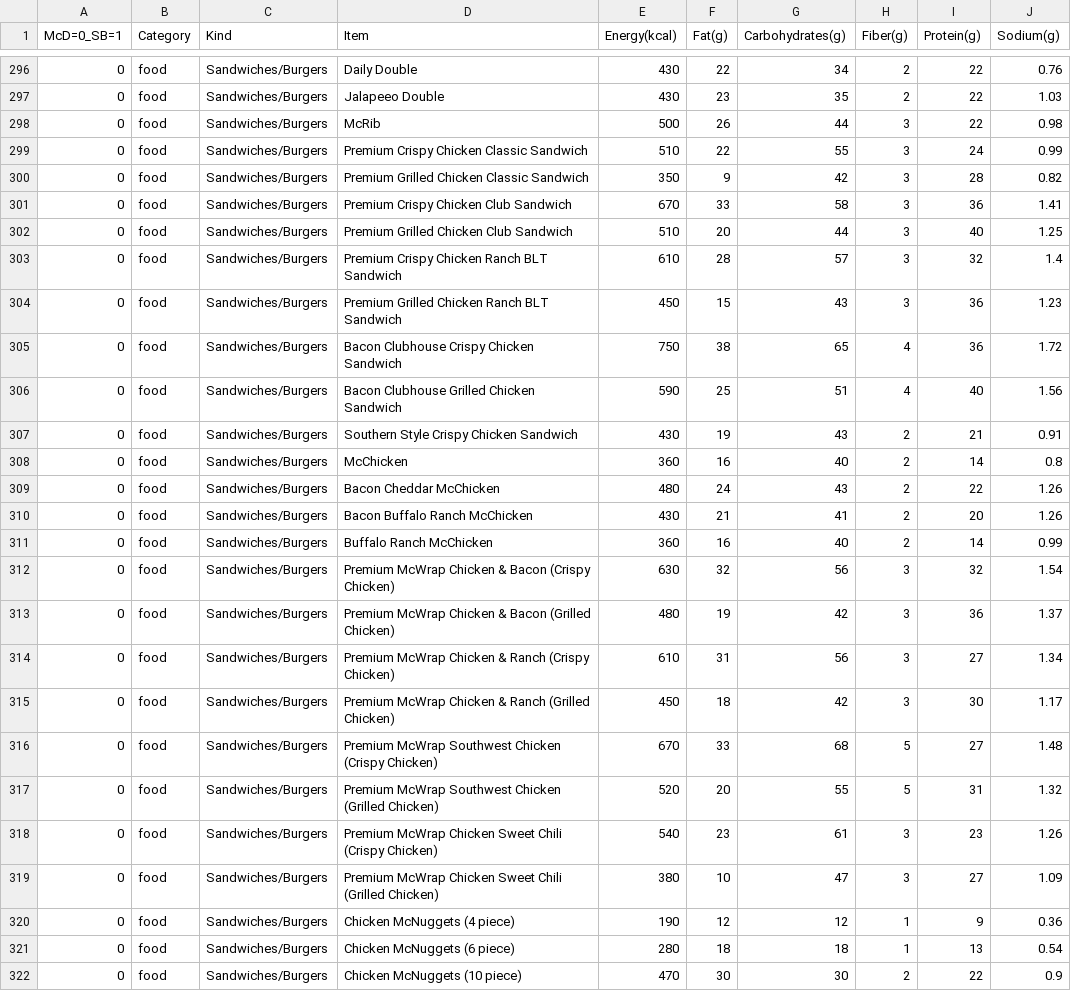
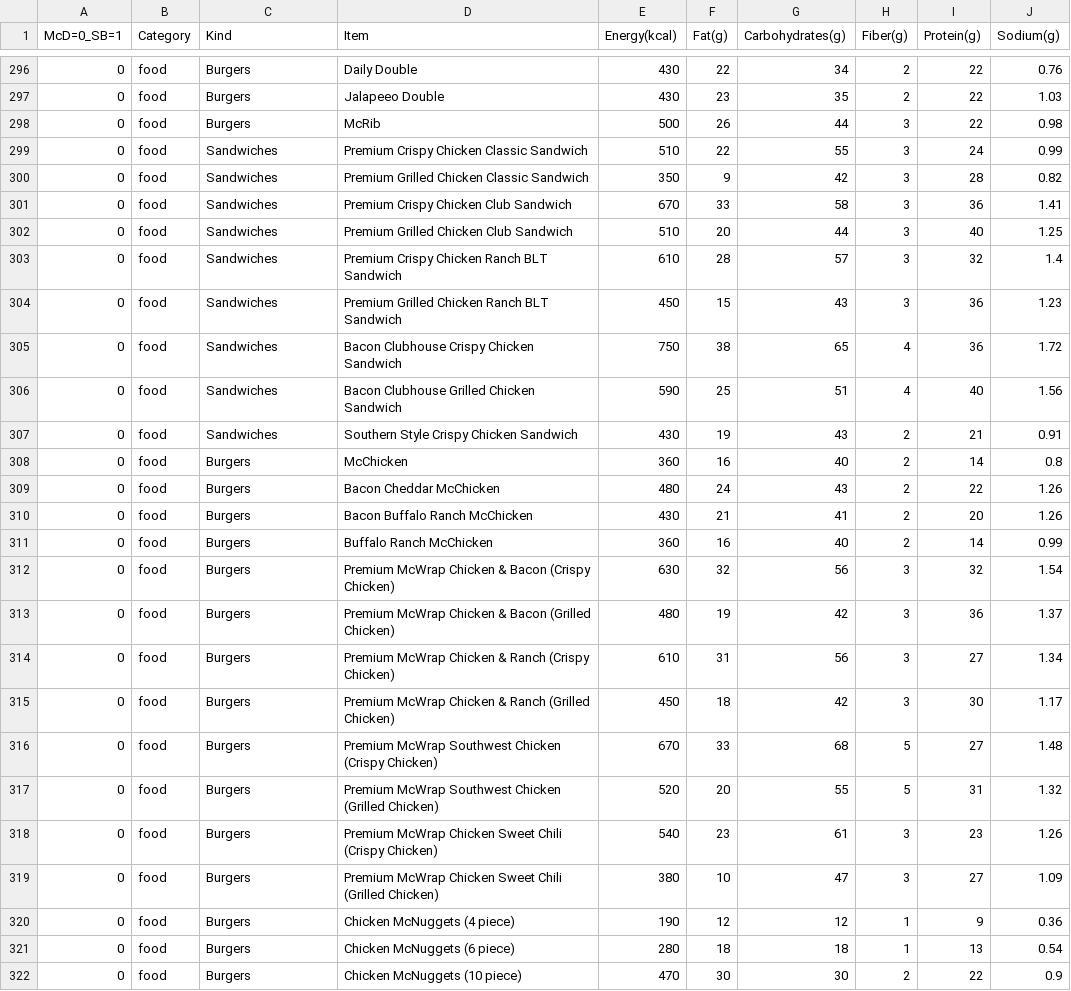
Before and after one commit to merr-src/edu_pet_projects, a CSV file: edu_pet_projects/combined_menu_300919.csv, drawn as a sheet; only a part is shown, gaps mark what is left out; the diff covers the shown part only.

```diff
--- a/edu_pet_projects/combined_menu_300919.csv
+++ b/edu_pet_projects/combined_menu_300919.csv
@@ -296,27 +296,27 @@ McD=0_SB=1;Category;Kind;Item;Energy(kcal);Fat(g);Carbohydrates(g);Fiber(g);Prot
-0;food;Sandwiches/Burgers;Daily Double;430;22;34;2;22;0.76
-0;food;Sandwiches/Burgers;Jalapeeo Double;430;23;35;2;22;1.03
-0;food;Sandwiches/Burgers;McRib;500;26;44;3;22;0.98
-0;food;Sandwiches/Burgers;Premium Crispy Chicken Classic Sandwich;510;22;55;3;24;0.99
-0;food;Sandwiches/Burgers;Premium Grilled Chicken Classic Sandwich;350;9;42;3;28;0.82
-0;food;Sandwiches/Burgers;Premium Crispy Chicken Club Sandwich;670;33;58;3;36;1.41
-0;food;Sandwiches/Burgers;Premium Grilled Chicken Club Sandwich;510;20;44;3;40;1.25
-0;food;Sandwiches/Burgers;Premium Crispy Chicken Ranch BLT Sandwich;610;28;57;3;32;1.4
-0;food;Sandwiches/Burgers;Premium Grilled Chicken Ranch BLT Sandwich;450;15;43;3;36;1.23
-0;food;Sandwiches/Burgers;Bacon Clubhouse Crispy Chicken Sandwich;750;38;65;4;36;1.72
-0;food;Sandwiches/Burgers;Bacon Clubhouse Grilled Chicken Sandwich;590;25;51;4;40;1.56
-0;food;Sandwiches/Burgers;Southern Style Crispy Chicken Sandwich;430;19;43;2;21;0.91
-0;food;Sandwiches/Burgers;McChicken;360;16;40;2;14;0.8
-0;food;Sandwiches/Burgers;Bacon Cheddar McChicken;480;24;43;2;22;1.26
-0;food;Sandwiches/Burgers;Bacon Buffalo Ranch McChicken;430;21;41;2;20;1.26
-0;food;Sandwiches/Burgers;Buffalo Ranch McChicken;360;16;40;2;14;0.99
-0;food;Sandwiches/Burgers;Premium McWrap Chicken & Bacon (Crispy Chicken);630;32;56;3;32;1.54
-0;food;Sandwiches/Burgers;Premium McWrap Chicken & Bacon (Grilled Chicken);480;19;42;3;36;1.37
-0;food;Sandwiches/Burgers;Premium McWrap Chicken & Ranch (Crispy Chicken);610;31;56;3;27;1.34
-0;food;Sandwiches/Burgers;Premium McWrap Chicken & Ranch (Grilled Chicken);450;18;42;3;30;1.17
-0;food;Sandwiches/Burgers;Premium McWrap Southwest Chicken (Crispy Chicken);670;33;68;5;27;1.48
-0;food;Sandwiches/Burgers;Premium McWrap Southwest Chicken (Grilled Chicken);520;20;55;5;31;1.32
-0;food;Sandwiches/Burgers;Premium McWrap Chicken Sweet Chili (Crispy Chicken);540;23;61;3;23;1.26
-0;food;Sandwiches/Burgers;Premium McWrap Chicken Sweet Chili (Grilled Chicken);380;10;47;3;27;1.09
-0;food;Sandwiches/Burgers;Chicken McNuggets (4 piece);190;12;12;1;9;0.36
-0;food;Sandwiches/Burgers;Chicken McNuggets (6 piece);280;18;18;1;13;0.54
-0;food;Sandwiches/Burgers;Chicken McNuggets (10 piece);470;30;30;2;22;0.9
+0;food;Burgers;Daily Double;430;22;34;2;22;0.76
+0;food;Burgers;Jalapeeo Double;430;23;35;2;22;1.03
+0;food;Burgers;McRib;500;26;44;3;22;0.98
+0;food;Sandwiches;Premium Crispy Chicken Classic Sandwich;510;22;55;3;24;0.99
+0;food;Sandwiches;Premium Grilled Chicken Classic Sandwich;350;9;42;3;28;0.82
+0;food;Sandwiches;Premium Crispy Chicken Club Sandwich;670;33;58;3;36;1.41
+0;food;Sandwiches;Premium Grilled Chicken Club Sandwich;510;20;44;3;40;1.25
+0;food;Sandwiches;Premium Crispy Chicken Ranch BLT Sandwich;610;28;57;3;32;1.4
+0;food;Sandwiches;Premium Grilled Chicken Ranch BLT Sandwich;450;15;43;3;36;1.23
+0;food;Sandwiches;Bacon Clubhouse Crispy Chicken Sandwich;750;38;65;4;36;1.72
+0;food;Sandwiches;Bacon Clubhouse Grilled Chicken Sandwich;590;25;51;4;40;1.56
+0;food;Sandwiches;Southern Style Crispy Chicken Sandwich;430;19;43;2;21;0.91
+0;food;Burgers;McChicken;360;16;40;2;14;0.8
+0;food;Burgers;Bacon Cheddar McChicken;480;24;43;2;22;1.26
+0;food;Burgers;Bacon Buffalo Ranch McChicken;430;21;41;2;20;1.26
+0;food;Burgers;Buffalo Ranch McChicken;360;16;40;2;14;0.99
+0;food;Burgers;Premium McWrap Chicken & Bacon (Crispy Chicken);630;32;56;3;32;1.54
+0;food;Burgers;Premium McWrap Chicken & Bacon (Grilled Chicken);480;19;42;3;36;1.37
+0;food;Burgers;Premium McWrap Chicken & Ranch (Crispy Chicken);610;31;56;3;27;1.34
+0;food;Burgers;Premium McWrap Chicken & Ranch (Grilled Chicken);450;18;42;3;30;1.17
+0;food;Burgers;Premium McWrap Southwest Chicken (Crispy Chicken);670;33;68;5;27;1.48
+0;food;Burgers;Premium McWrap Southwest Chicken (Grilled Chicken);520;20;55;5;31;1.32
+0;food;Burgers;Premium McWrap Chicken Sweet Chili (Crispy Chicken);540;23;61;3;23;1.26
+0;food;Burgers;Premium McWrap Chicken Sweet Chili (Grilled Chicken);380;10;47;3;27;1.09
+0;food;Burgers;Chicken McNuggets (4 piece);190;12;12;1;9;0.36
+0;food;Burgers;Chicken McNuggets (6 piece);280;18;18;1;13;0.54
+0;food;Burgers;Chicken McNuggets (10 piece);470;30;30;2;22;0.9
```
Also changed, not shown: 1 moved row and 46 edited cells elsewhere in this file, 41 other files.
